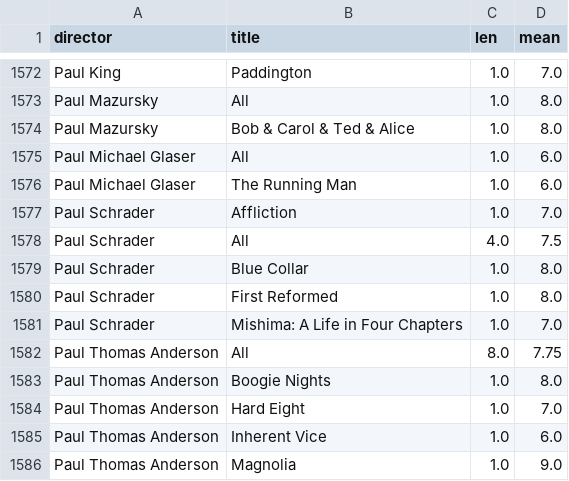
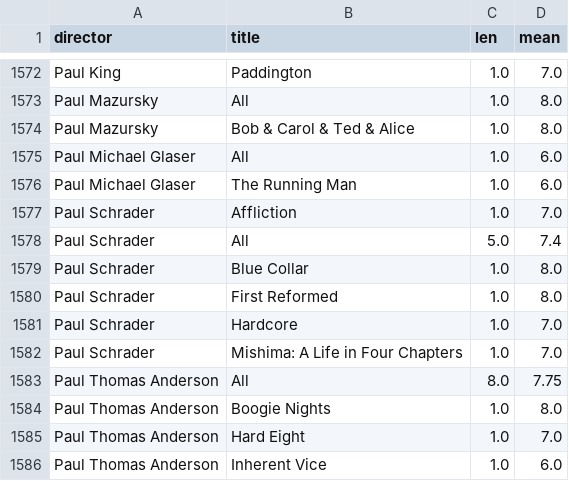
Before and after one commit to iain-moss/films, a CSV file: data/test.csv, drawn as a sheet; only a part is shown, gaps mark what is left out; the shorter side is filled out with more unchanged rows.

```diff
--- a/data/test.csv
+++ b/data/test.csv
@@ -1577,5 +1577,6 @@ Paul Michael Glaser,The Running Man,1.0,6.0
 Paul Schrader,Affliction,1.0,7.0
-Paul Schrader,All,4.0,7.5
+Paul Schrader,All,5.0,7.4
 Paul Schrader,Blue Collar,1.0,8.0
 Paul Schrader,First Reformed,1.0,8.0
+Paul Schrader,Hardcore,1.0,7.0
 Paul Schrader,Mishima: A Life in Four Chapters,1.0,7.0
```
Also changed, not shown: data/decade_breakdown.csv, data/dir_bar.csv, 5 other files.
